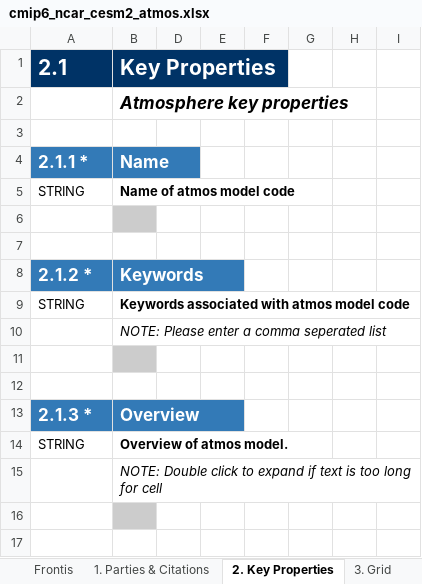
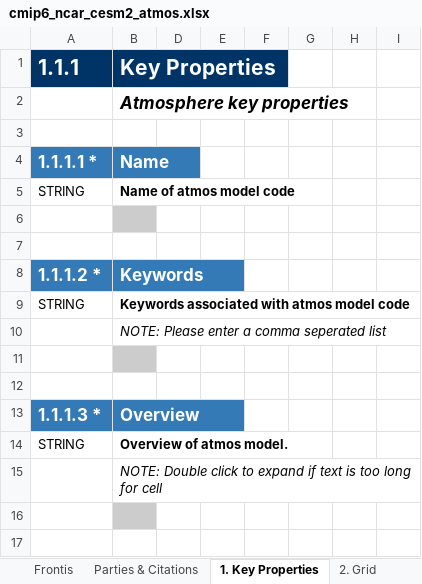
Before and after one commit to ES-DOC-INSTITUTIONAL/ncar, an Excel workbook: cmip6/models/cesm2/cmip6_ncar_cesm2_atmos.xlsx, sheet 1. Key Properties, drawn as a sheet; only a part is shown; values as stored, in another font and other column widths than the file's, no borders; the diff covers the shown part only; the diff names each change by its address in the sheet, - before the commit and + after, or states it on an @@ line.

```diff
--- a/cmip6/models/cesm2/cmip6_ncar_cesm2_atmos.xlsx (sheet 1. Key Properties)
+++ b/cmip6/models/cesm2/cmip6_ncar_cesm2_atmos.xlsx (sheet 1. Key Properties)
-sheet tab: 1. Parties & Citations
+sheet tab: Parties & Citations
-sheet tab: 2. Key Properties
+sheet tab: 1. Key Properties
-sheet tab: 3. Grid
+sheet tab: 2. Grid
-A1: 2.1
+A1: 1.1.1
-A4 (1.1.1): 2.1.1 *
+A4 (1.1.1): 1.1.1.1 *
-A8 (1.1.1): 2.1.2 *
+A8 (1.1.1): 1.1.1.2 *
-A13 (1.1.1): 2.1.3 *
+A13 (1.1.1): 1.1.1.3 *
```
Also changed, not shown: 5 added rows, 21 removed rows, 2 moved rows, 22 edited cells and cell formats elsewhere in this sheet, sheet 4. Radiation, sheet 3. Dynamical Core, sheet 5. Turbulence Convection, sheet 8. Observation Simulation, sheet 10. Natural Forcing, sheet 7. Cloud Scheme, 5 more sheets, other sheet tabs, hidden cells, cmip6/models/cesm2/cmip6_ncar_cesm2_aerosol.xlsx, cmip6/models/cesm2/cmip6_ncar_cesm2_atmoschem.xlsx, 18 other files.
